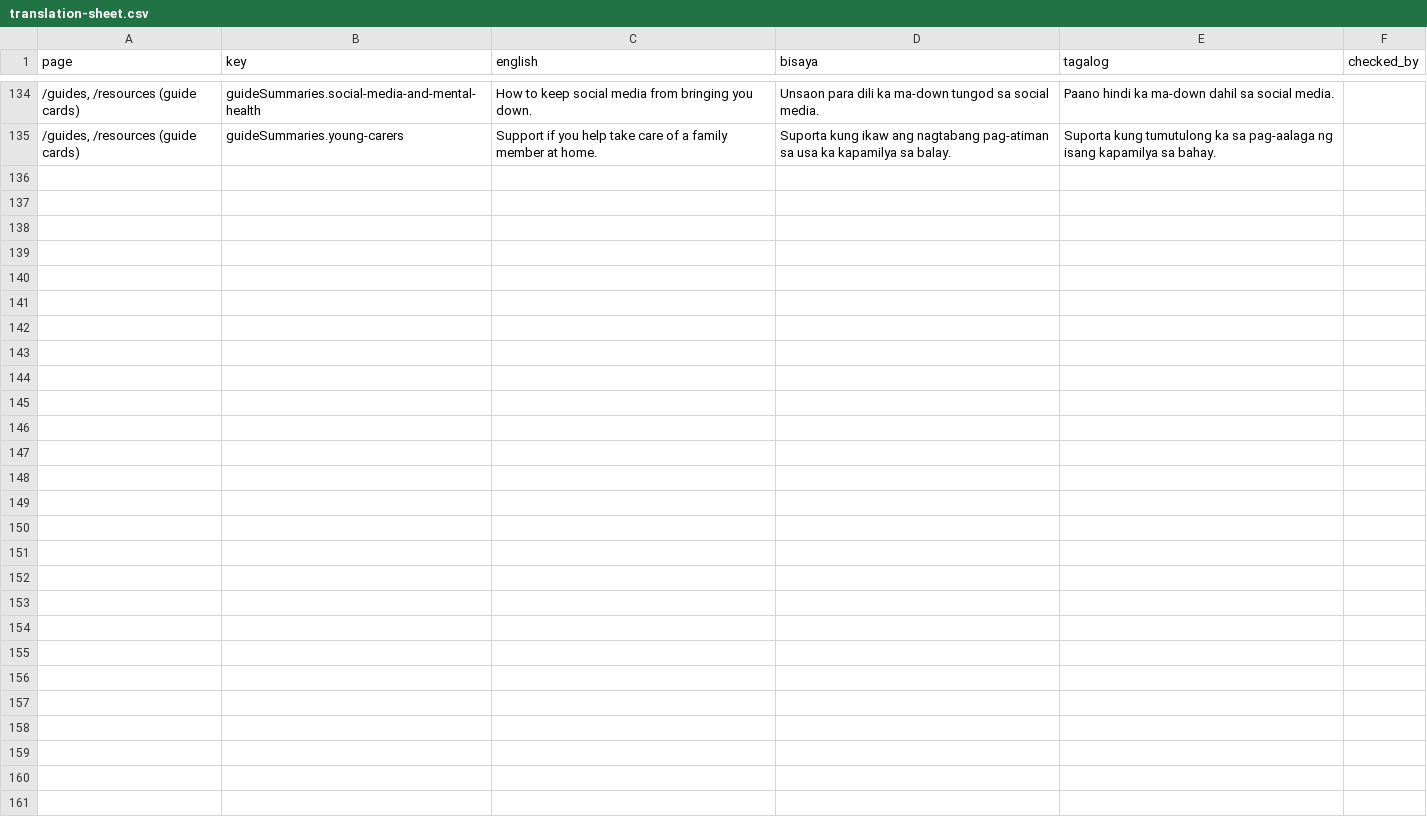
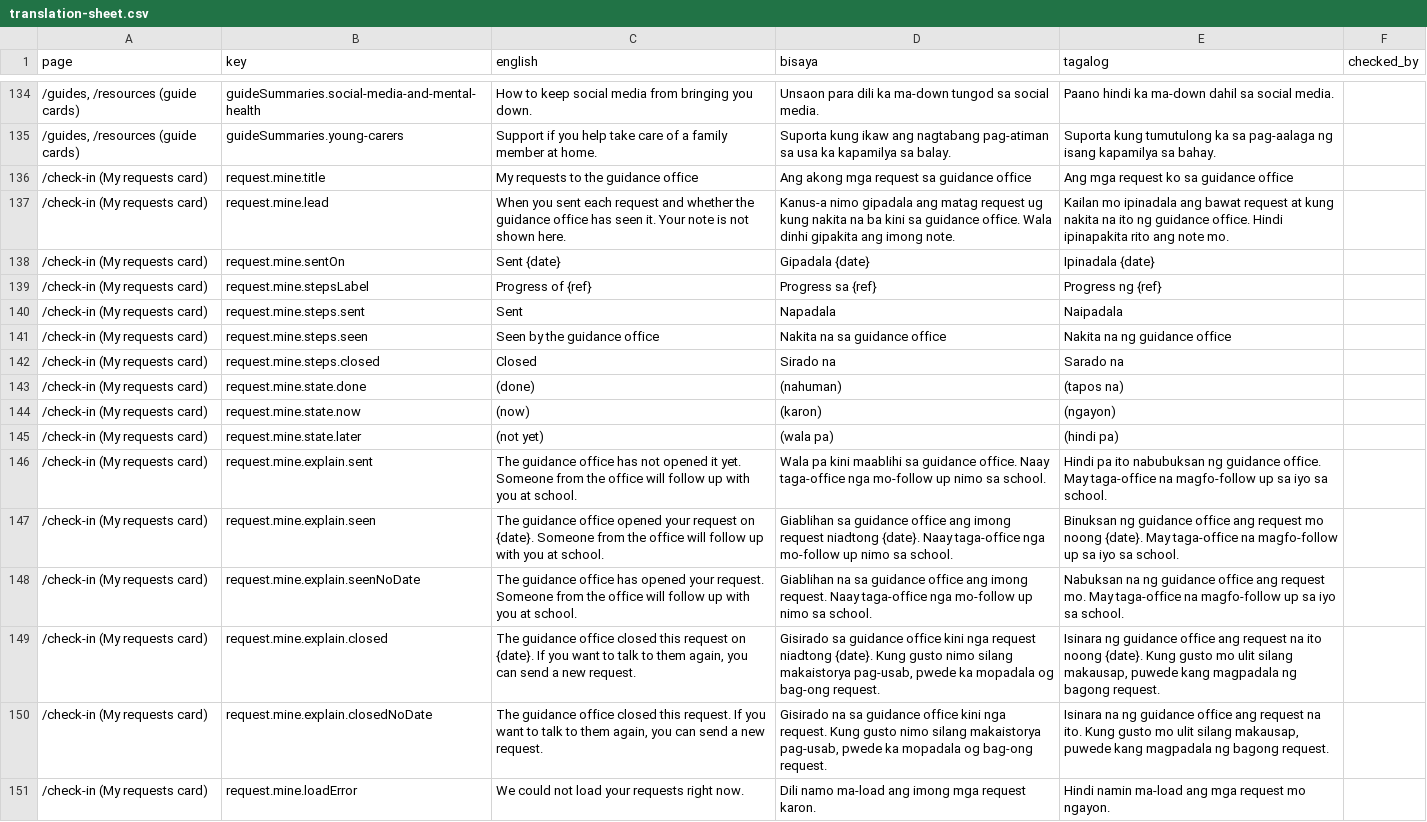
Before and after one commit to TaNoir/hingaweb_copy, a CSV file: docs/translation-sheet.csv, drawn as a sheet; only a part is shown, gaps mark what is left out; the diff names each change by its address in the sheet, - before the commit and + after, or states it on an @@ line.

```diff
--- a/docs/translation-sheet.csv
+++ b/docs/translation-sheet.csv
+row 136: /check-in (My requests card) | request.mine.title | My requests to the guidance office | Ang akong mga request sa guidance office | Ang mga request ko sa guidance office
+row 137: /check-in (My requests card) | request.mine.lead | When you sent each request and whether the guidance office has seen it. Your note is not shown here. | Kanus-a nimo gipadala ang matag request ug kung nakita na ba kini sa guidance office. Wala dinhi gipakita ang imong note. | Kailan mo ipinadala ang bawat request at kung nakita na ito ng guidance office. Hindi ipinapakita rito ang note mo.
+row 138: /check-in (My requests card) | request.mine.sentOn | Sent {date} | Gipadala {date} | Ipinadala {date}
+row 139: /check-in (My requests card) | request.mine.stepsLabel | Progress of {ref} | Progress sa {ref} | Progress ng {ref}
+row 140: /check-in (My requests card) | request.mine.steps.sent | Sent | Napadala | Naipadala
+row 141: /check-in (My requests card) | request.mine.steps.seen | Seen by the guidance office | Nakita na sa guidance office | Nakita na ng guidance office
+row 142: /check-in (My requests card) | request.mine.steps.closed | Closed | Sirado na | Sarado na
+row 143: /check-in (My requests card) | request.mine.state.done | (done) | (nahuman) | (tapos na)
+row 144: /check-in (My requests card) | request.mine.state.now | (now) | (karon) | (ngayon)
+row 145: /check-in (My requests card) | request.mine.state.later | (not yet) | (wala pa) | (hindi pa)
+row 146: /check-in (My requests card) | request.mine.explain.sent | The guidance office has not opened it yet. Someone from the office will follow up with you at school. | Wala pa kini maablihi sa guidance office. Naay taga-office nga mo-follow up nimo sa school. | Hindi pa ito nabubuksan ng guidance office. May taga-office na magfo-follow up sa iyo sa school.
+row 147: /check-in (My requests card) | request.mine.explain.seen | The guidance office opened your request on {date}. Someone from the office will follow up with you at school. | Giablihan sa guidance office ang imong request niadtong {date}. Naay taga-office nga mo-follow up nimo sa school. | Binuksan ng guidance office ang request mo noong {date}. May taga-office na magfo-follow up sa iyo sa school.
+row 148: /check-in (My requests card) | request.mine.explain.seenNoDate | The guidance office has opened your request. Someone from the office will follow up with you at school. | Giablihan na sa guidance office ang imong request. Naay taga-office nga mo-follow up nimo sa school. | Nabuksan na ng guidance office ang request mo. May taga-office na magfo-follow up sa iyo sa school.
+row 149: /check-in (My requests card) | request.mine.explain.closed | The guidance office closed this request on {date}. If you want to talk to them again, you can send a new request. | Gisirado sa guidance office kini nga request niadtong {date}. Kung gusto nimo silang makaistorya pag-usab, pwede ka mopadala og bag-ong request. | Isinara ng guidance office ang request na ito noong {date}. Kung gusto mo ulit silang makausap, puwede kang magpadala ng bagong request.
+row 150: /check-in (My requests card) | request.mine.explain.closedNoDate | The guidance office closed this request. If you want to talk to them again, you can send a new request. | Gisirado na sa guidance office kini nga request. Kung gusto nimo silang makaistorya pag-usab, pwede ka mopadala og bag-ong request. | Isinara na ng guidance office ang request na ito. Kung gusto mo ulit silang makausap, puwede kang magpadala ng bagong request.
+row 151: /check-in (My requests card) | request.mine.loadError | We could not load your requests right now. | Dili namo ma-load ang imong mga request karon. | Hindi namin ma-load ang mga request mo ngayon.
```
Also changed, not shown: 13 other files.
